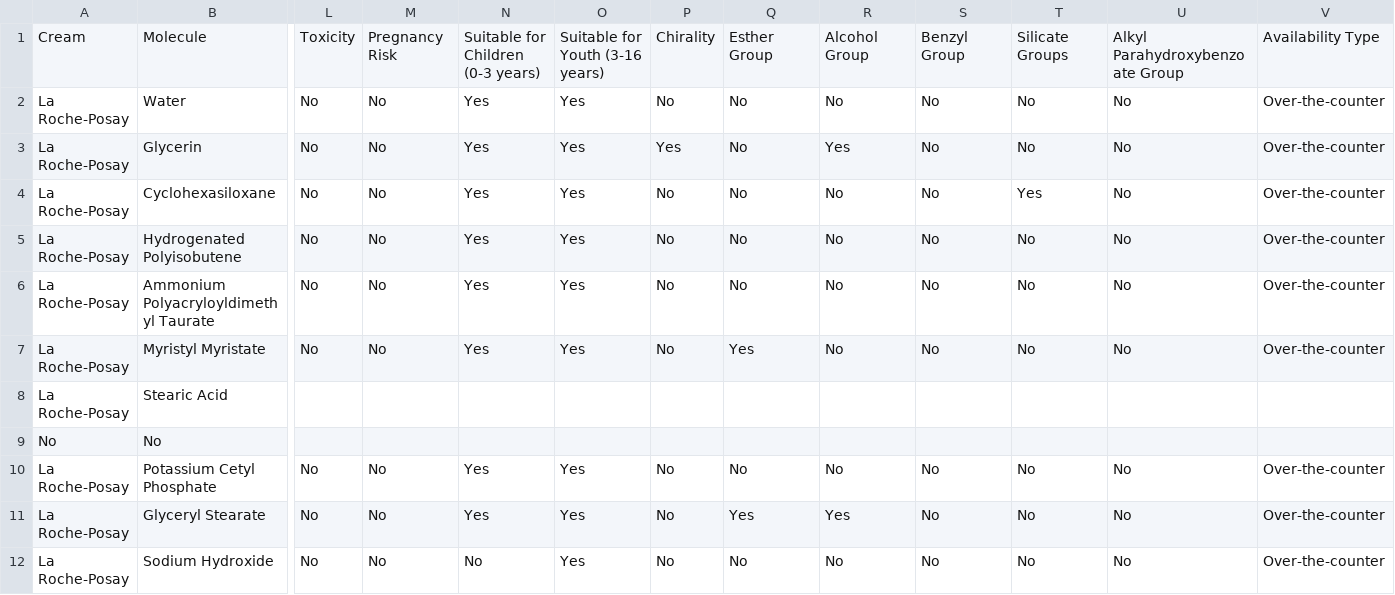
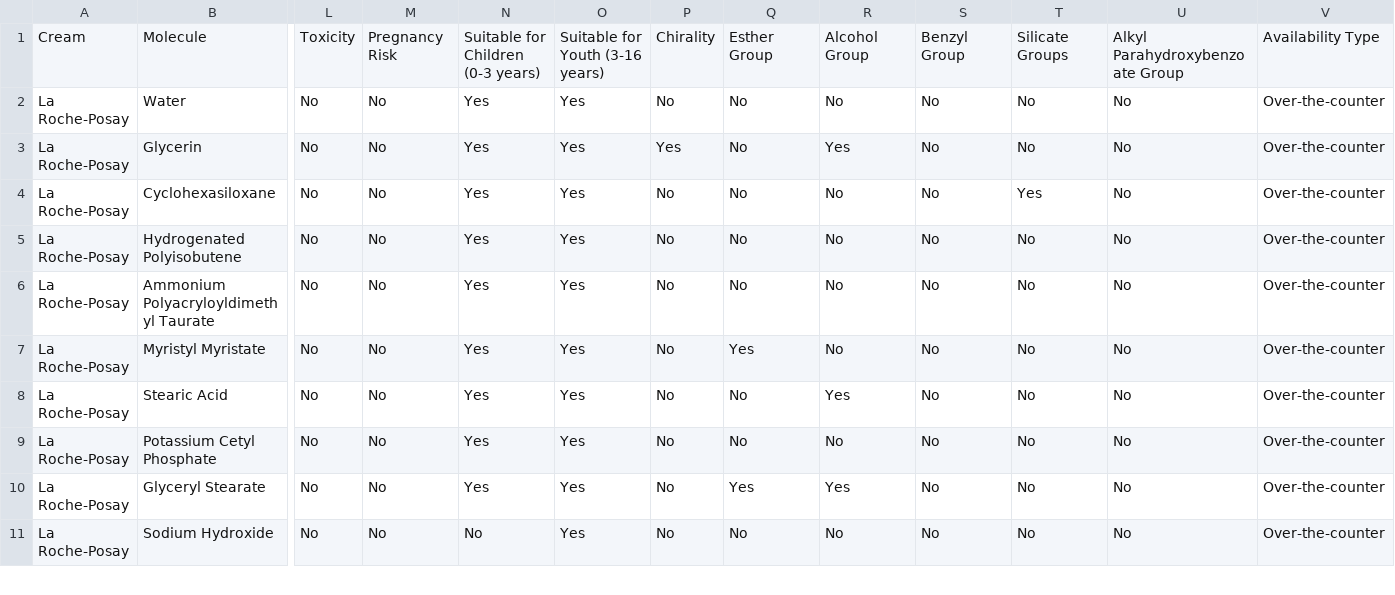
Before and after one commit to victoirelang/LICENSE, a CSV file: data/database.csv, drawn as a sheet; only a part is shown, gaps mark what is left out; rows hold the shown columns only; the diff names each change by its address in the sheet, - before the commit and + after, or states it on an @@ line.

```diff
--- a/data/database.csv
+++ b/data/database.csv
-L8: (empty)
+L8: No
-M8: (empty)
+M8: No
-N8: (empty)
+N8: Yes
-O8: (empty)
+O8: Yes
-P8: (empty)
+P8: No
-Q8: (empty)
+Q8: No
-R8: (empty)
+R8: Yes
-S8: (empty)
+S8: No
-T8: (empty)
+T8: No
-U8: (empty)
+U8: No
-V8: (empty)
+V8: Over-the-counter
-row 9: No | No
```
